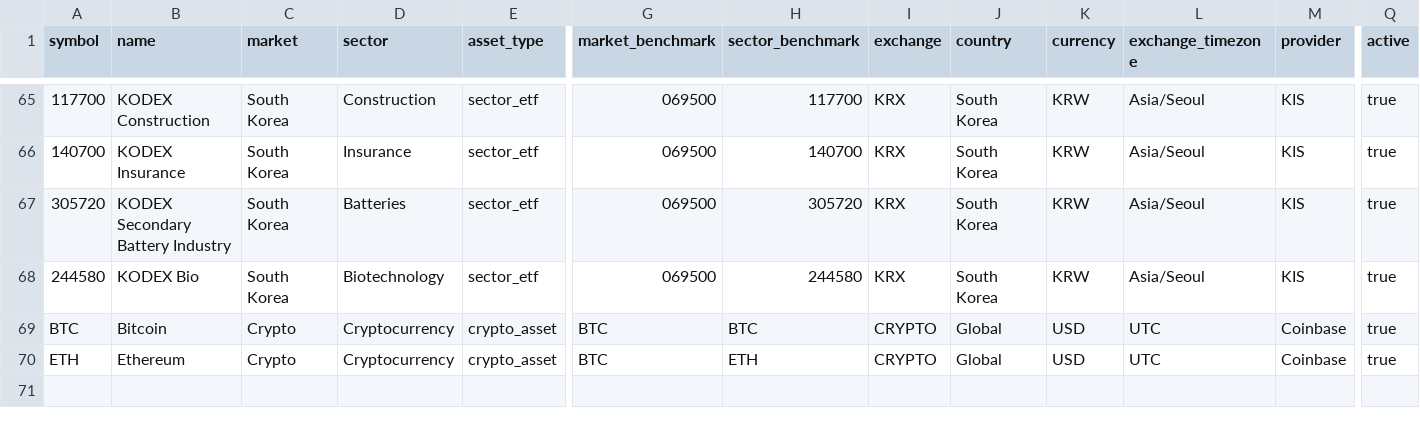
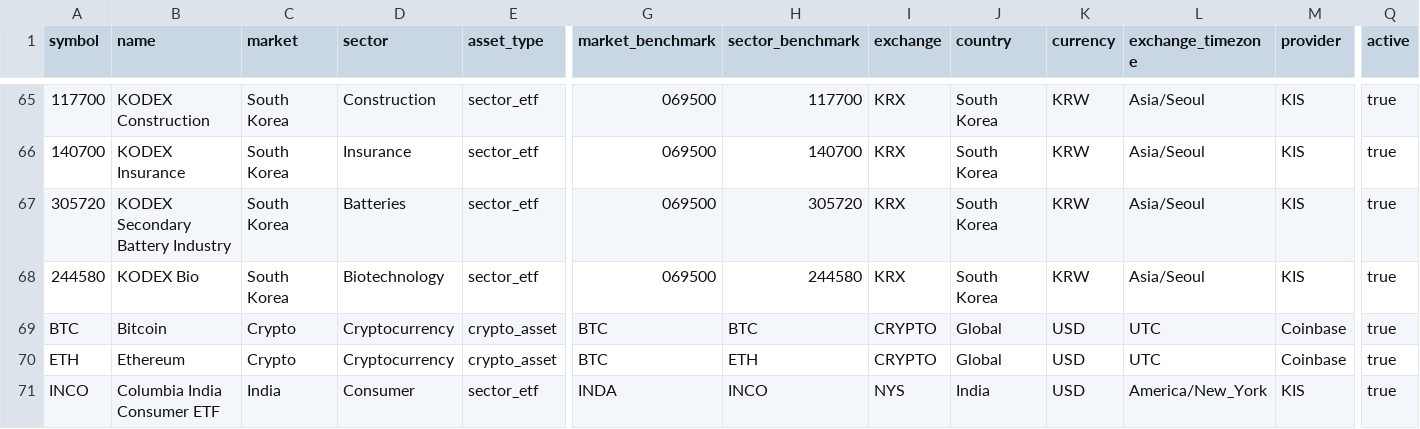
Before and after one commit to wonbosong-arch/global-stage-radar, a CSV file: data/monitoring_universe.csv, drawn as a sheet; only a part is shown, gaps mark what is left out; rows hold the shown columns only; the diff names each change by its address in the sheet, - before the commit and + after, or states it on an @@ line.

Commit message:
Add India consumer sector ETF proxy using KIS US-listed data path

```diff
--- a/data/monitoring_universe.csv
+++ b/data/monitoring_universe.csv
+row 71: INCO | Columbia India Consumer ETF | India | Consumer | sector_etf | INDA | INCO | NYS | India | USD | America/New_York | KIS | true
```
